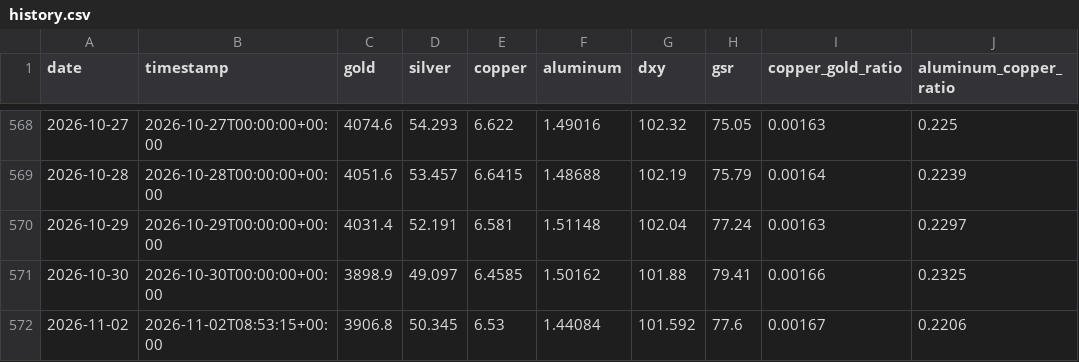
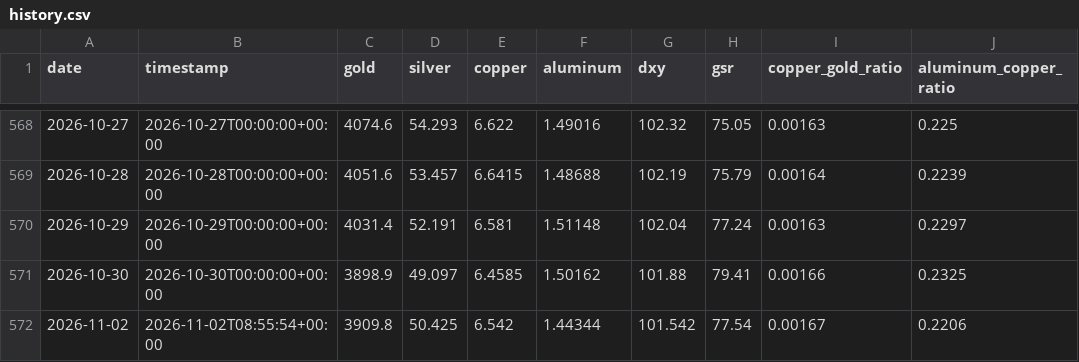
Before and after one commit to wzxiong/metal-signal, a CSV file: data/history.csv, drawn as a sheet; only a part is shown, gaps mark what is left out; the diff names each change by its address in the sheet, - before the commit and + after, or states it on an @@ line.

```diff
--- a/data/history.csv
+++ b/data/history.csv
-B572 (timestamp): 2026-11-02T08:53:15+00:00
+B572 (timestamp): 2026-11-02T08:55:54+00:00
-C572 (gold): 3906.8
+C572 (gold): 3909.8
-D572 (silver): 50.345
+D572 (silver): 50.425
-E572 (copper): 6.53
+E572 (copper): 6.542
-F572 (aluminum): 1.44084
+F572 (aluminum): 1.44344
-G572 (dxy): 101.592
+G572 (dxy): 101.542
-H572 (gsr): 77.6
+H572 (gsr): 77.54
```
Also changed, not shown: 2 other files.
